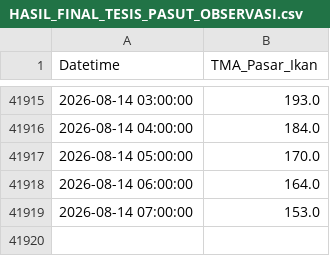
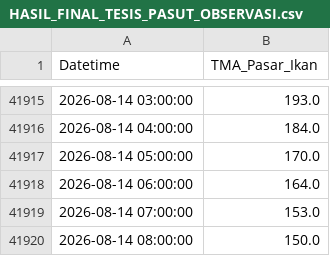
Before and after one commit to iman4martpk/dashboard-tesis-iman, a CSV file: HASIL_FINAL_TESIS_PASUT_OBSERVASI.csv, drawn as a sheet; only a part is shown, gaps mark what is left out; the diff names each change by its address in the sheet, - before the commit and + after, or states it on an @@ line.

```diff
--- a/HASIL_FINAL_TESIS_PASUT_OBSERVASI.csv
+++ b/HASIL_FINAL_TESIS_PASUT_OBSERVASI.csv
+row 41920: 2026-08-14 08:00:00 | 150.0
```
